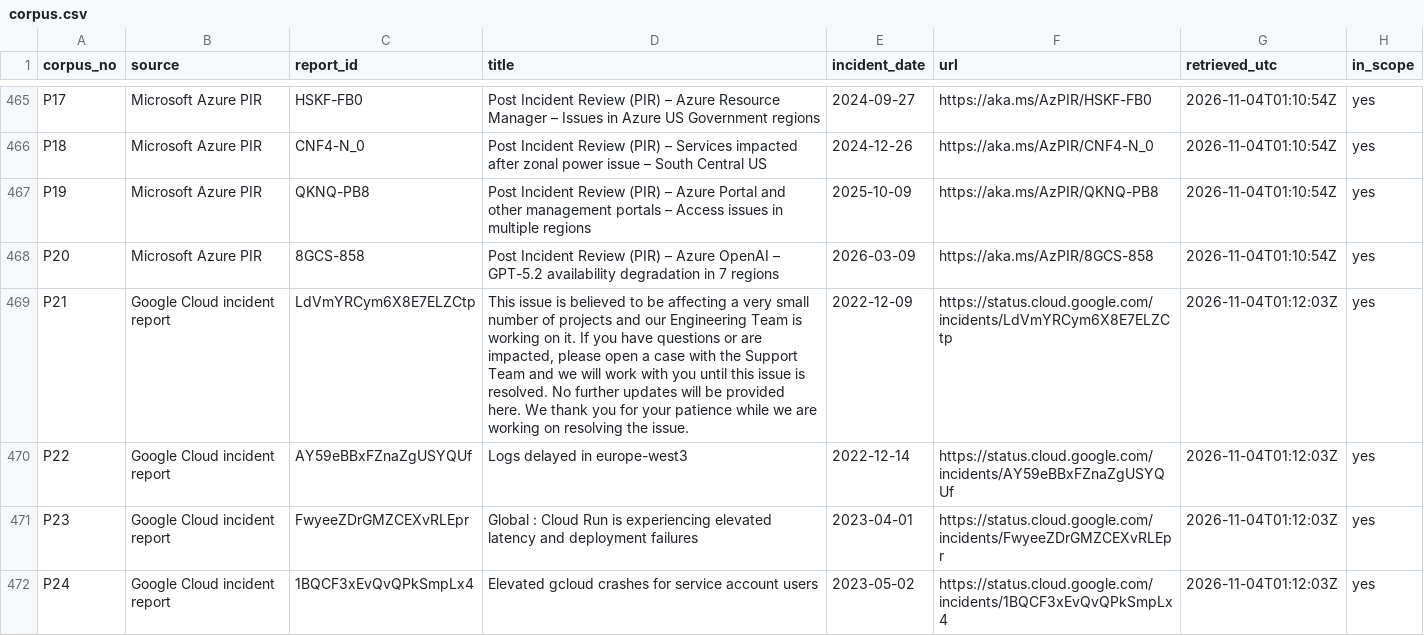
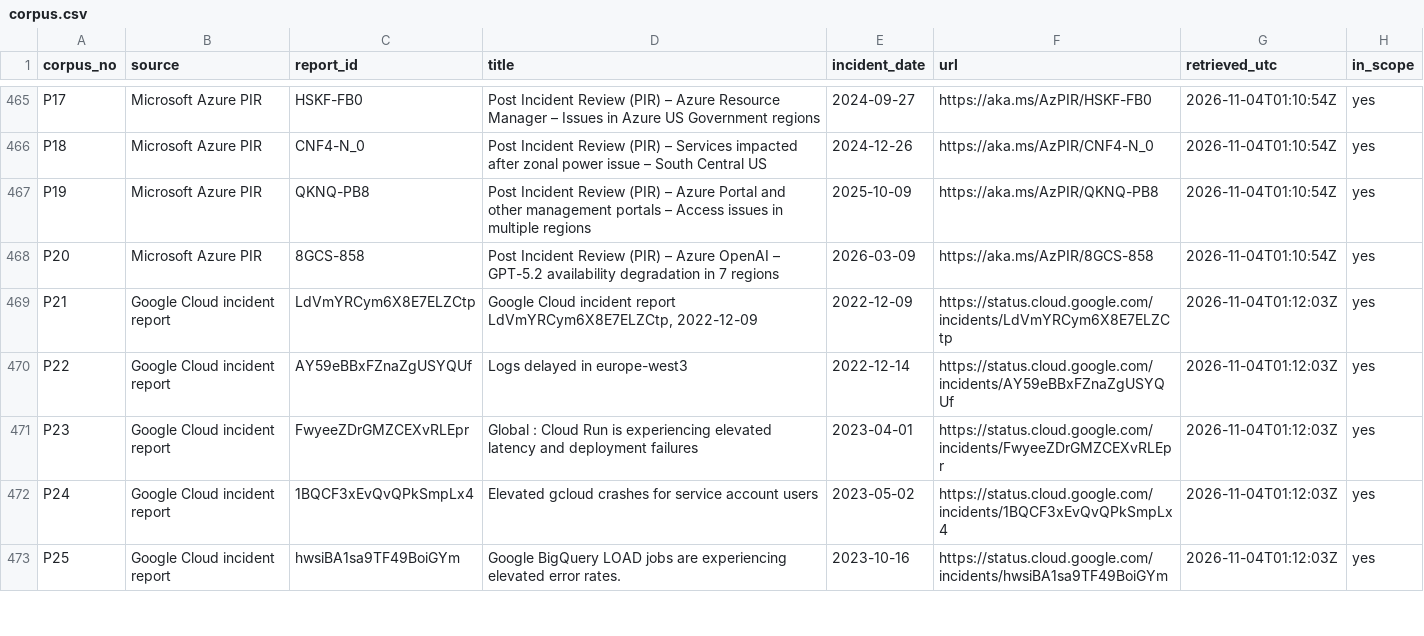
Before and after one commit to yogeshramaswamy608/incident2chaos, a CSV file: src/incident2chaos/data/corpus.csv, drawn as a sheet; only a part is shown, gaps mark what is left out; the shorter side is filled out with more unchanged rows; the diff covers the shown part only; the diff names each change by its address in the sheet, - before the commit and + after, or states it on an @@ line.

```diff
--- a/src/incident2chaos/data/corpus.csv
+++ b/src/incident2chaos/data/corpus.csv
-D469 (title): This issue is believed to be affecting a very small number of projects and our Engineering Team is working on it. If you have questions or are impacted, please open a case with the Support Team and we will work with you until this issue is resolved. No further updates will be provided here. We thank you for your patience while we are working on resolving the issue.
+D469 (title): Google Cloud incident report LdVmYRCym6X8E7ELZCtp, 2022-12-09
```
Also changed, not shown: 12 edited cells elsewhere in this file, 15 other files.
